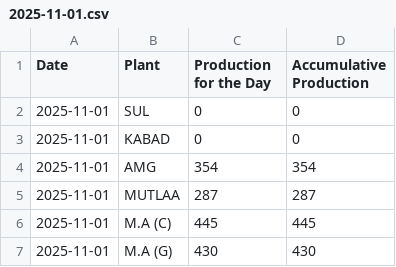
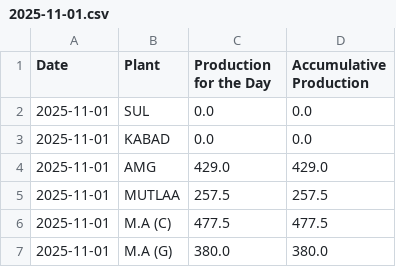
Before and after one commit to Ashwin-KBRC/production_dashboard, a CSV file: data/2025-11-01.csv, drawn as a sheet.

Commit message:
Add data for 2025-11-01

```diff
--- a/data/2025-11-01.csv
+++ b/data/2025-11-01.csv
@@ -1,7 +1,7 @@
 Date,Plant,Production for the Day,Accumulative Production
-2025-11-01,SUL,0,0
-2025-11-01,KABAD,0,0
-2025-11-01,AMG,354,354
-2025-11-01,MUTLAA,287,287
-2025-11-01,M.A (C),445,445
-2025-11-01,M.A (G),430,430
+2025-11-01,SUL,0.0,0.0
+2025-11-01,KABAD,0.0,0.0
+2025-11-01,AMG,429.0,429.0
+2025-11-01,MUTLAA,257.5,257.5
+2025-11-01,M.A (C),477.5,477.5
+2025-11-01,M.A (G),380.0,380.0
```
